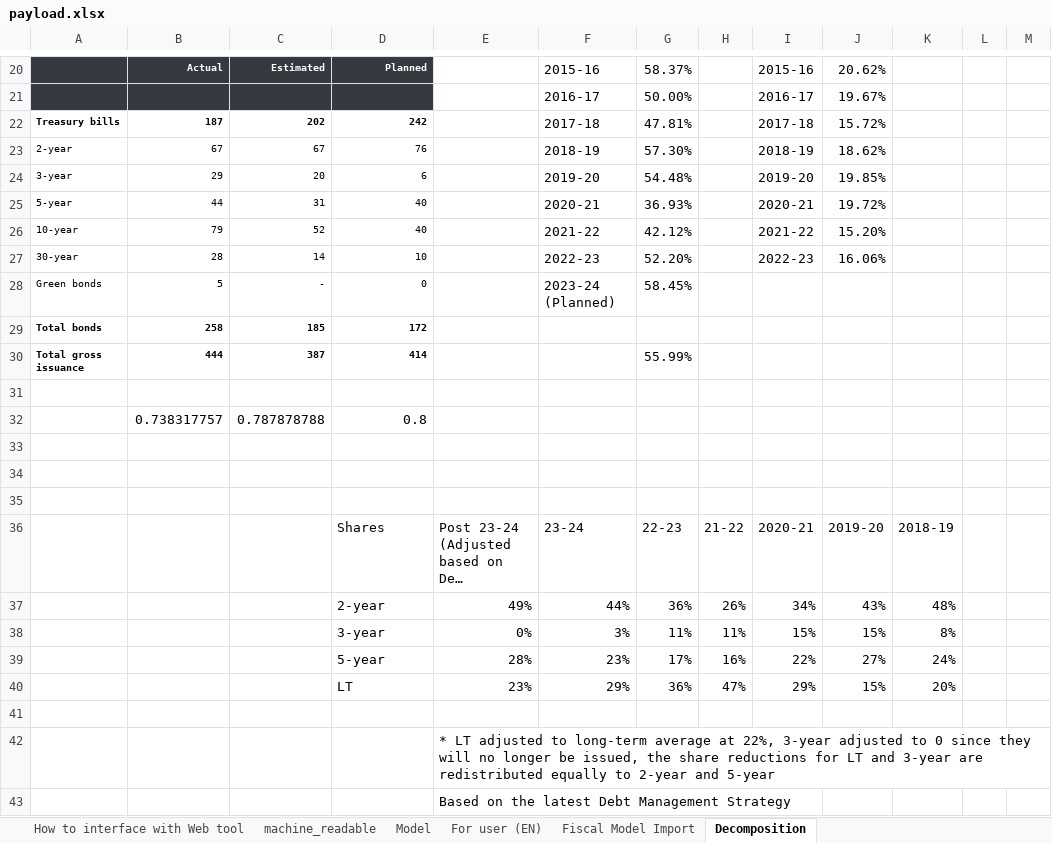
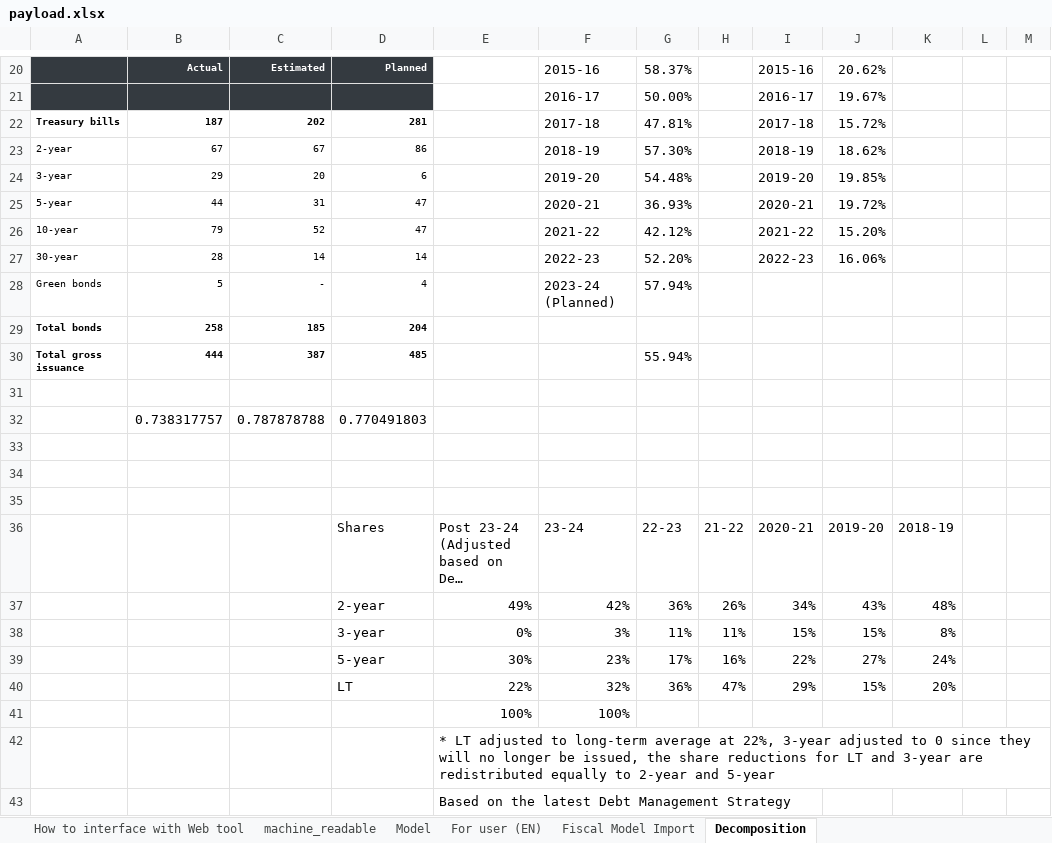
Before and after one commit to pbo-dpb/PublicDebtChargesCalculator, an Excel workbook: src/assets/payload.xlsx, sheet Decomposition, drawn as a sheet; only a part is shown, gaps mark what is left out; long unchanged cells end in …; values as stored, in another font and other column widths than the file's, no borders; rows hold the shown columns only; the diff covers the shown part only; the diff names each change by its address in the sheet, - before the commit and + after, or states it on an @@ line.

```diff
--- a/src/assets/payload.xlsx (sheet Decomposition)
+++ b/src/assets/payload.xlsx (sheet Decomposition)
-D22: 242
+D22: 281
-D23: 76
+D23: 86
-D25:D26: 40
+D25:D26: 47
-D27: 10
+D27: 14
-D28: 0
+D28: 4
-G28: 58.45%
+G28: 57.94%
-D29: 172
+D29: 204
-D30: 414
+D30: 485
-G30: 55.99%
+G30: 55.94%
-D32: 0.8
+D32: 0.770491803
-F37: 44%
+F37: 42%
-E39: 28%
+E39: 30%
-E40: 23%
+E40: 22%
-F40: 29%
+F40: 32%
-row 41: (empty)
+row 41:  |  |  |  | 100% | 100%
```
Also changed, not shown: 18 edited cells elsewhere in this sheet, sheet Fiscal Model Import, sheet machine_readable, sheet Model, formulas that keep their value, 2 other files.
